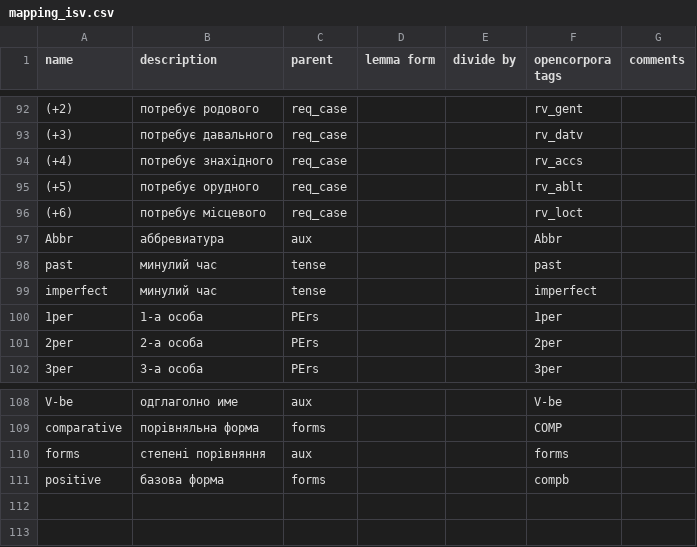
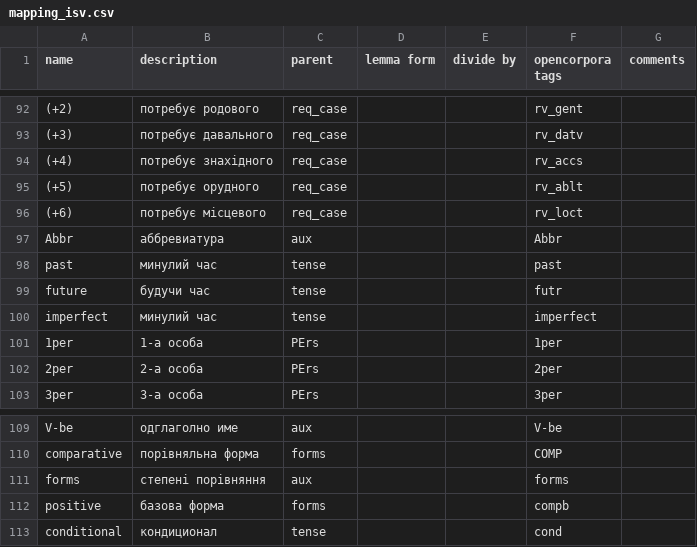
Before and after one commit to medzuslovjansky/ISV_pymorphy2_dicts, a CSV file: mapping_isv.csv, drawn as a sheet; only a part is shown, gaps mark what is left out; the diff names each change by its address in the sheet, - before the commit and + after, or states it on an @@ line.

```diff
--- a/mapping_isv.csv
+++ b/mapping_isv.csv
+row 99: future | будучи час | tense |  |  | futr
+row 113: conditional | кондиционал | tense |  |  | cond
```
Also changed, not shown: 3 other files.
